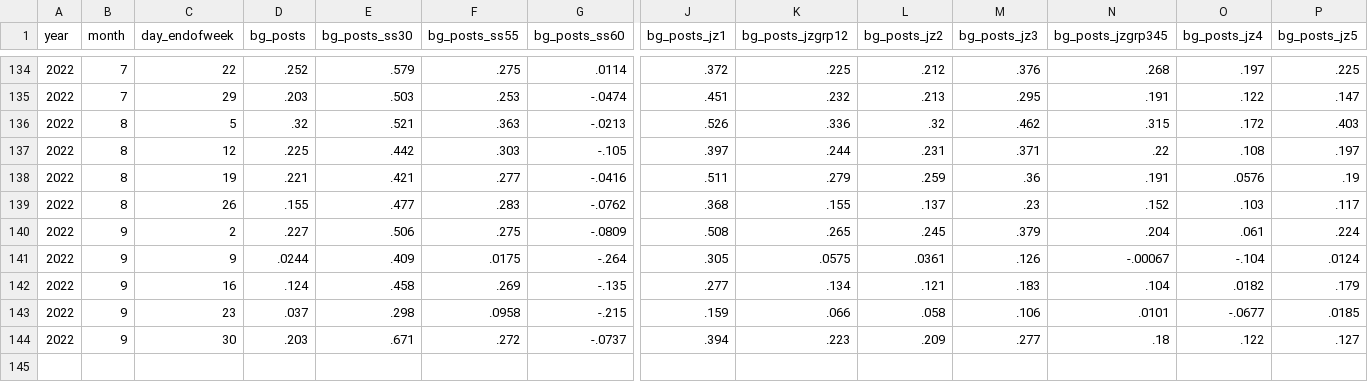
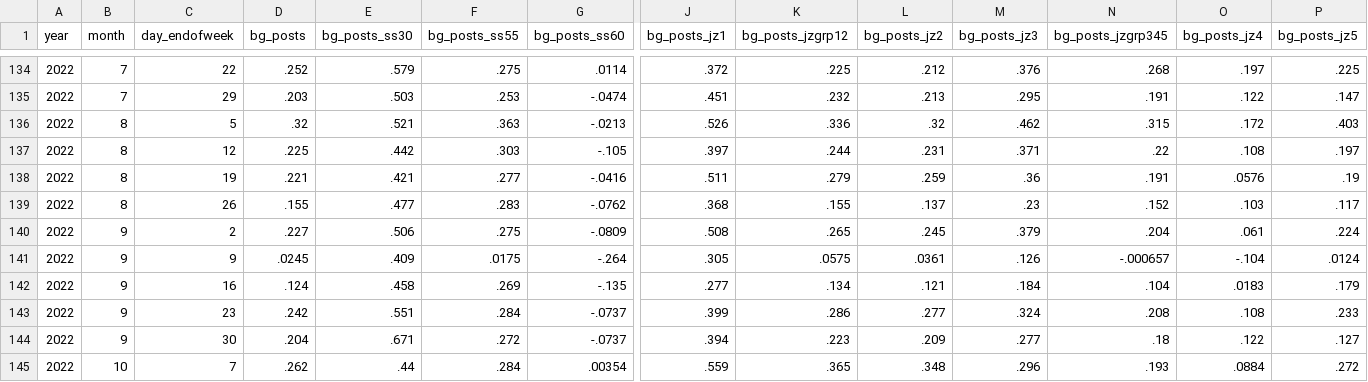
Before and after one commit to OpportunityInsights/EconomicTracker, a CSV file: data/Burning Glass - National - Weekly.csv, drawn as a sheet; only a part is shown, gaps mark what is left out; removed rows and columns are numbered as before the commit, all else as after; rows hold the shown columns only; the diff names each change by its address in the sheet, - before the commit and + after, or states it on an @@ line.

```diff
--- a/data/Burning Glass - National - Weekly.csv
+++ b/data/Burning Glass - National - Weekly.csv
-D141 (bg_posts): .0244
+D141 (bg_posts): .0245
-N141 (bg_posts_jzgrp345): -.00067
+N141 (bg_posts_jzgrp345): -.000657
-M142 (bg_posts_jz3): .183
+M142 (bg_posts_jz3): .184
-O142 (bg_posts_jz4): .0182
+O142 (bg_posts_jz4): .0183
-row 143: 2022 | 9 | 23 | .037 | .298 | .0958 | -.215 | .159 | .066 | .058 | .106 | .0101 | -.0677 | .0185
+row 143: 2022 | 9 | 23 | .242 | .551 | .284 | -.0737 | .399 | .286 | .277 | .324 | .208 | .108 | .233
-D144 (bg_posts): .203
+D144 (bg_posts): .204
+row 145: 2022 | 10 | 7 | .262 | .44 | .284 | .00354 | .559 | .365 | .348 | .296 | .193 | .0884 | .272
```
Also changed, not shown: data/Burning Glass - City - Weekly.csv, data/Burning Glass - State - Weekly.csv, 1 other file.
